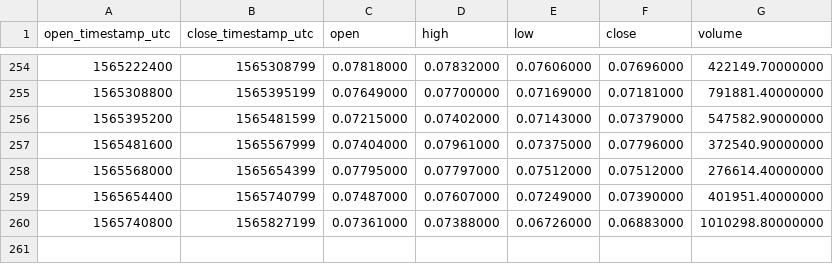
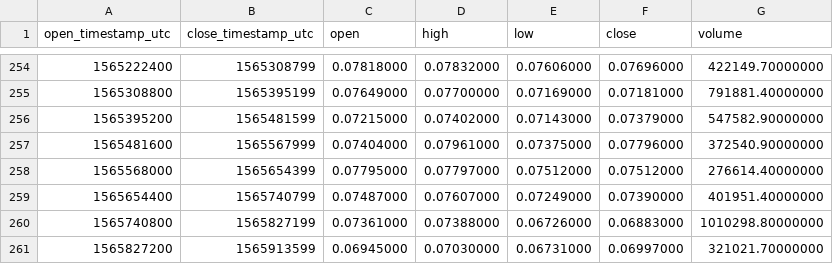
Before and after one commit to cryptobigbro/binance-XLMPAX, a CSV file: binance-XLMPAX-1d.csv, drawn as a sheet; only a part is shown, gaps mark what is left out; the diff names each change by its address in the sheet, - before the commit and + after, or states it on an @@ line.

```diff
--- a/binance-XLMPAX-1d.csv
+++ b/binance-XLMPAX-1d.csv
+row 261: 1565827200 | 1565913599 | 0.06945000 | 0.07030000 | 0.06731000 | 0.06997000 | 321021.70000000
```
Also changed, not shown: binance-XLMPAX-1h.csv.
